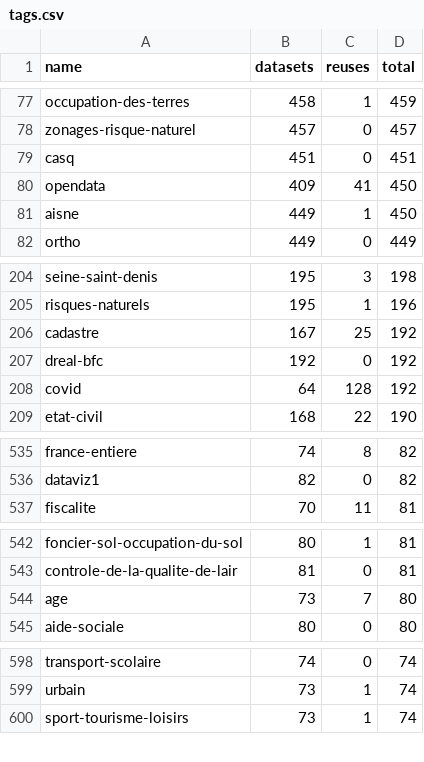
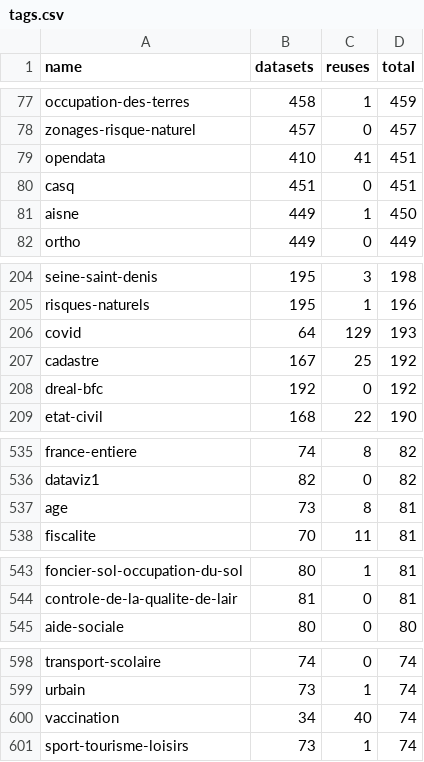
Before and after one commit to taniki/flat.dgfr, a CSV file: tags.csv, drawn as a sheet; only a part is shown, gaps mark what is left out; the diff covers the shown part only.

Commit message:
Flat: latest data (2021-07-16T00:22:48.716Z) {   "date": "2021-07-16T00:22:48.716Z",   "files": [     {       "name": "datasets.csv",       "deltaBytes": 572,       "source": "https://www.data.gouv.fr/fr/datasets/r/f868cca6-8da1-4369-a78d-47463f19a9a3"     },     {       "name": "organizations.csv",       "deltaBytes": 515,       "source": "https://www.data.gouv.fr/fr/datasets/r/b7bbfedc-2448-4135-a6c7-104548d396e7"     },     {       "name": "discussions.csv",       "deltaBytes": 1523,       "source": "https://www.data.gouv.fr/fr/datasets/r/d77705e1-4ecd-461c-8c24-662d47c4c2f9"     },     {       "name": "reuses.csv",       "deltaBytes": 880,       "source": "https://www.data.gouv.fr/fr/datasets/r/970aafa0-3778-4d8b-b9d1-de937525e379"     },     {       "name": "tags.csv",       "deltaBytes": 0,       "source": "https://www.data.gouv.fr/fr/datasets/r/1ac234c7-1da4-49cf-a122-646b21d64b43"     }   ] }

```diff
--- a/tags.csv
+++ b/tags.csv
@@ -78,4 +78,4 @@
 "zonages-risque-naturel";457;0;457
+"opendata";410;41;451
 "casq";451;0;451
-"opendata";409;41;450
 "aisne";449;1;450
@@ -205,5 +205,5 @@
 "risques-naturels";195;1;196
+"covid";64;129;193
 "cadastre";167;25;192
 "dreal-bfc";192;0;192
-"covid";64;128;192
 "etat-civil";168;22;190
@@ -536,2 +536,3 @@
 "dataviz1";82;0;82
+"age";73;8;81
 "fiscalite";70;11;81
@@ -543,3 +544,2 @@
 "controle-de-la-qualite-de-lair";81;0;81
-"age";73;7;80
 "aide-sociale";80;0;80
@@ -599,2 +599,3 @@
 "urbain";73;1;74
+"vaccination";34;40;74
 "sport-tourisme-loisirs";73;1;74
```
Also changed, not shown: 2 added rows, 3 removed rows and 6 edited cells elsewhere in this file, 2 other files.
